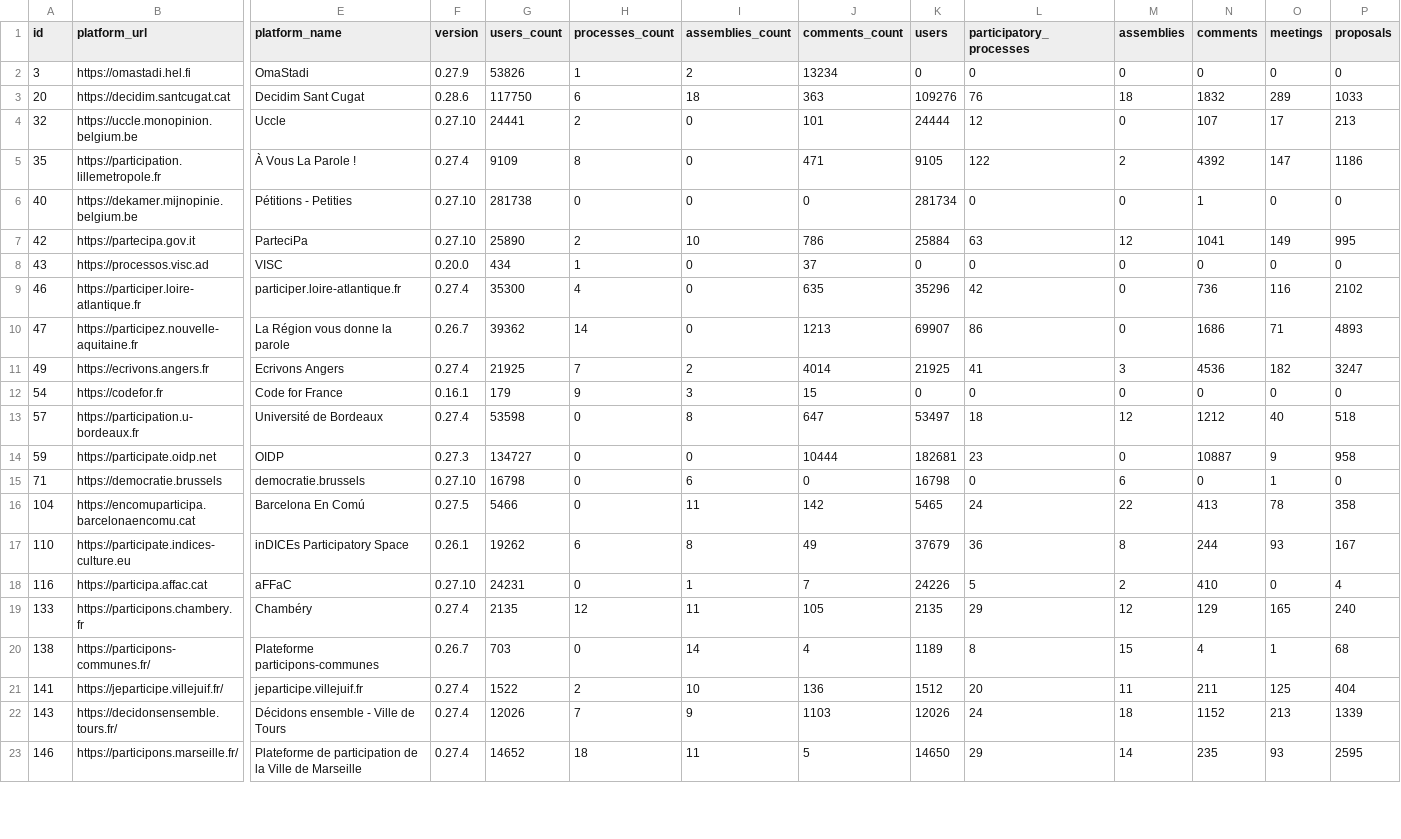
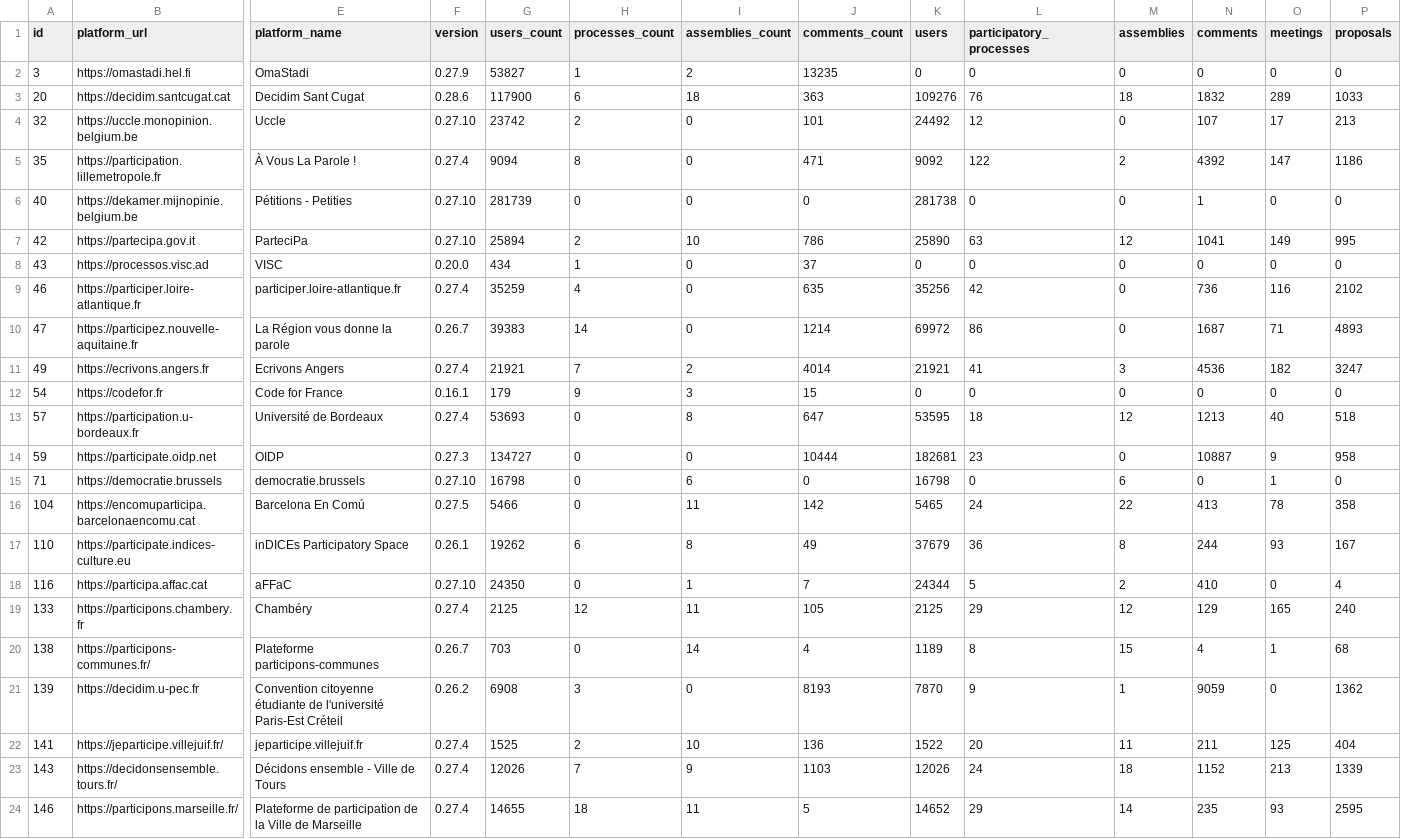
Before and after one commit to digidemlab/decidim-census, a CSV file: _data/platforms.csv, drawn as a sheet; only a part is shown, gaps mark what is left out; addresses are those after the commit; rows hold the shown columns only; the diff covers the shown part only; the diff names each change by its address in the sheet, - before the commit and + after, or states it on an @@ line.

Commit message:
Updating the data

```diff
--- a/_data/platforms.csv
+++ b/_data/platforms.csv
-G2 (users_count): 53826
+G2 (users_count): 53827
-J2 (comments_count): 13234
+J2 (comments_count): 13235
-G3 (users_count): 117750
+G3 (users_count): 117900
-G4 (users_count): 24441
+G4 (users_count): 23742
-K4 (users): 24444
+K4 (users): 24492
-G5 (users_count): 9109
+G5 (users_count): 9094
-K5 (users): 9105
+K5 (users): 9092
-G6 (users_count): 281738
+G6 (users_count): 281739
-K6 (users): 281734
+K6 (users): 281738
-G7 (users_count): 25890
+G7 (users_count): 25894
-K7 (users): 25884
+K7 (users): 25890
-G9 (users_count): 35300
+G9 (users_count): 35259
-K9 (users): 35296
+K9 (users): 35256
-G10 (users_count): 39362
+G10 (users_count): 39383
-J10 (comments_count): 1213
+J10 (comments_count): 1214
-K10 (users): 69907
+K10 (users): 69972
-N10 (comments): 1686
+N10 (comments): 1687
-G11 (users_count): 21925
+G11 (users_count): 21921
-K11 (users): 21925
+K11 (users): 21921
-G13 (users_count): 53598
+G13 (users_count): 53693
-K13 (users): 53497
+K13 (users): 53595
-N13 (comments): 1212
+N13 (comments): 1213
-G18 (users_count): 24231
+G18 (users_count): 24350
-K18 (users): 24226
+K18 (users): 24344
-G19 (users_count): 2135
+G19 (users_count): 2125
-K19 (users): 2135
+K19 (users): 2125
+row 21: 139 | https://decidim.u-pec.fr | Convention citoyenne étudiante de l'université Paris-Est Créteil | 0.26.2 | 6908 | 3 | 0 | 8193 | 7870 | 9 | 1 | 9059 | 0 | 1362
-G22 (users_count): 1522
+G22 (users_count): 1525
-K22 (users): 1512
+K22 (users): 1522
-G24 (users_count): 14652
+G24 (users_count): 14655
-K24 (users): 14650
+K24 (users): 14652
```
Also changed, not shown: 6 edited cells elsewhere in this file, _data/historical/143 - decidonsensemble.tours.fr.csv, _data/historical/159 - jeparticipe.metropolegrandnancy.fr.csv, 28 other files.
